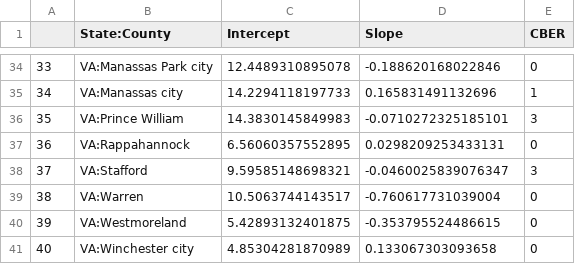
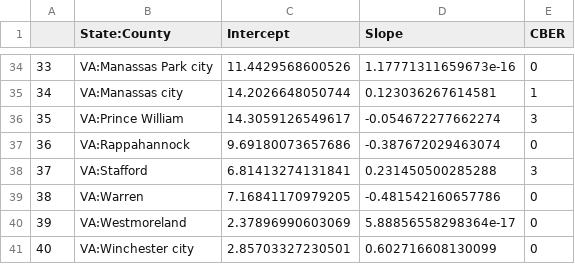
Before and after one commit to Artybe/cberopen, a CSV file: Data/County_Linear_Regression.csv, drawn as a sheet; only a part is shown, gaps mark what is left out; the diff covers the shown part only.

```diff
--- a/Data/County_Linear_Regression.csv
+++ b/Data/County_Linear_Regression.csv
@@ -34,8 +34,8 @@
-"33","VA:Manassas Park city",12.4489310895078,-0.188620168022846,0
-"34","VA:Manassas city",14.2294118197733,0.165831491132696,1
-"35","VA:Prince William",14.3830145849983,-0.0710272325185101,3
-"36","VA:Rappahannock",6.56060357552895,0.0298209253433131,0
-"37","VA:Stafford",9.59585148698321,-0.0460025839076347,3
-"38","VA:Warren",10.5063744143517,-0.760617731039004,0
-"39","VA:Westmoreland",5.42893132401875,-0.353795524486615,0
-"40","VA:Winchester city",4.85304281870989,0.133067303093658,0
+"33","VA:Manassas Park city",11.4429568600526,1.17771311659673e-16,0
+"34","VA:Manassas city",14.2026648050744,0.123036267614581,1
+"35","VA:Prince William",14.3059126549617,-0.054672277662274,3
+"36","VA:Rappahannock",9.69180073657686,-0.387672029463074,0
+"37","VA:Stafford",6.81413274131841,0.231450500285288,3
+"38","VA:Warren",7.16841170979205,-0.481542160657786,0
+"39","VA:Westmoreland",2.37896990603069,5.88856558298364e-17,0
+"40","VA:Winchester city",2.85703327230501,0.602716608130099,0
```
Also changed, not shown: 64 edited cells elsewhere in this file, Data/Latest_DC_MD_VA.csv, Data/Long_DC_MD_VA.csv, 2 other files.
